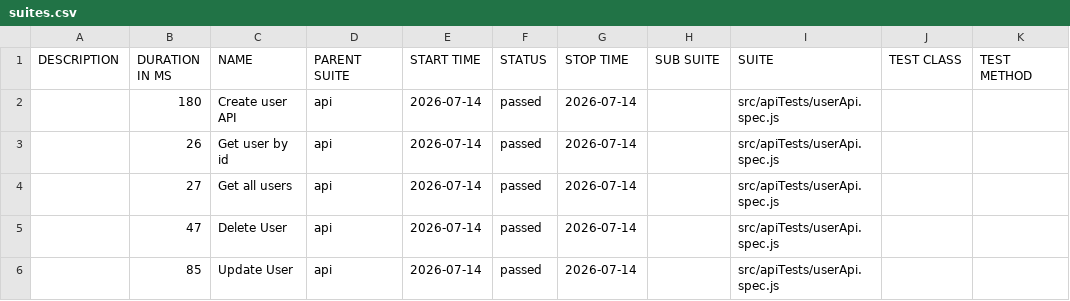
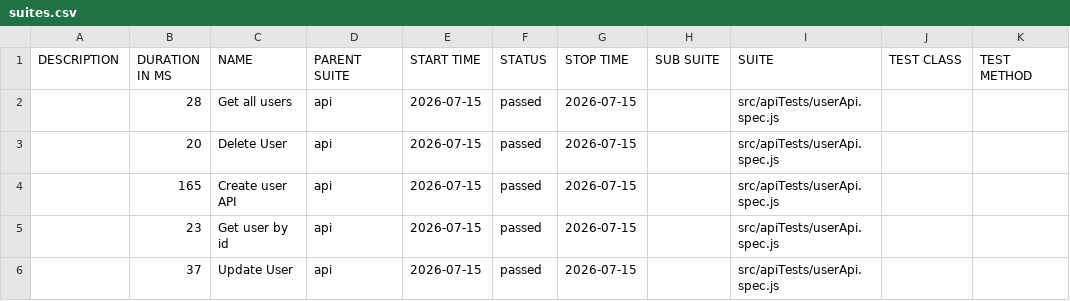
Before and after one commit to pranaya1997/Playwright-Framework, a CSV file: allure/data/suites.csv, drawn as a sheet.

```diff
--- a/allure/data/suites.csv
+++ b/allure/data/suites.csv
@@ -1,6 +1,6 @@
 "DESCRIPTION","DURATION IN MS","NAME","PARENT SUITE","START TIME","STATUS","STOP TIME","SUB SUITE","SUITE","TEST CLASS","TEST METHOD"
-"","180","Create user API","api","2026-07-14","passed","2026-07-14","","src/apiTests/userApi.spec.js","",""
-"","26","Get user by id","api","2026-07-14","passed","2026-07-14","","src/apiTests/userApi.spec.js","",""
-"","27","Get all users","api","2026-07-14","passed","2026-07-14","","src/apiTests/userApi.spec.js","",""
-"","47","Delete User","api","2026-07-14","passed","2026-07-14","","src/apiTests/userApi.spec.js","",""
-"","85","Update User","api","2026-07-14","passed","2026-07-14","","src/apiTests/userApi.spec.js","",""
+"","28","Get all users","api","2026-07-15","passed","2026-07-15","","src/apiTests/userApi.spec.js","",""
+"","20","Delete User","api","2026-07-15","passed","2026-07-15","","src/apiTests/userApi.spec.js","",""
+"","165","Create user API","api","2026-07-15","passed","2026-07-15","","src/apiTests/userApi.spec.js","",""
+"","23","Get user by id","api","2026-07-15","passed","2026-07-15","","src/apiTests/userApi.spec.js","",""
+"","37","Update User","api","2026-07-15","passed","2026-07-15","","src/apiTests/userApi.spec.js","",""
```
Also changed, not shown: 28 other files.
